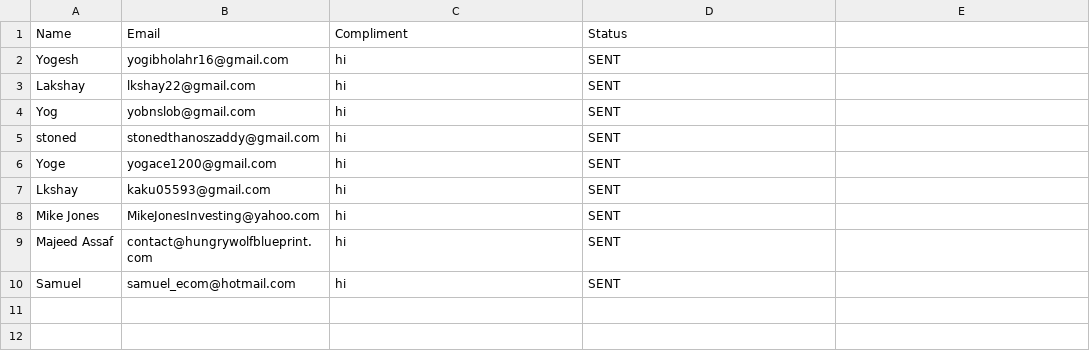
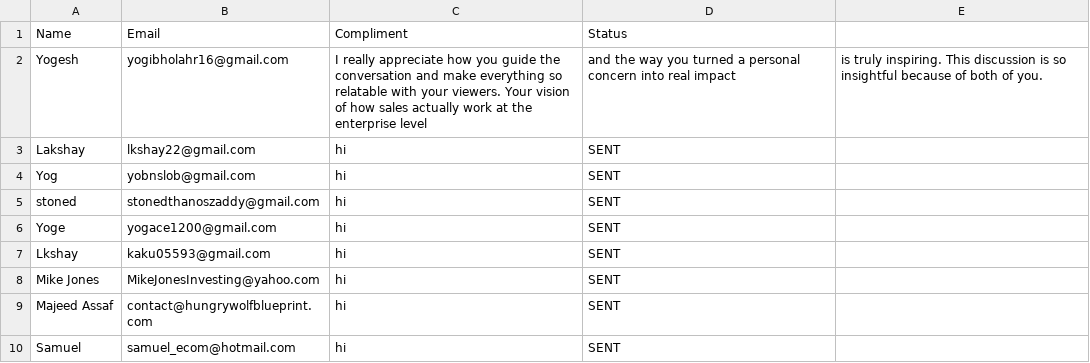
Before and after one commit to yobslob/email-automation, a CSV file: leads.csv, drawn as a sheet.

Commit message:
Modify compliment for Yogesh
Updated compliment for Yogesh in leads.csv.

```diff
--- a/leads.csv
+++ b/leads.csv
@@ -1,3 +1,3 @@
 Name,Email,Compliment,Status
-Yogesh,yogibholahr16@gmail.com,hi,SENT
+Yogesh,yogibholahr16@gmail.com,I really appreciate how you guide the conversation and make everything so relatable with your viewers. Your vision of how sales actually work at the enterprise level, and the way you turned a personal concern into real impact, is truly inspiring. This discussion is so insightful because of both of you.,
 Lakshay,lkshay22@gmail.com,hi,SENT
```
